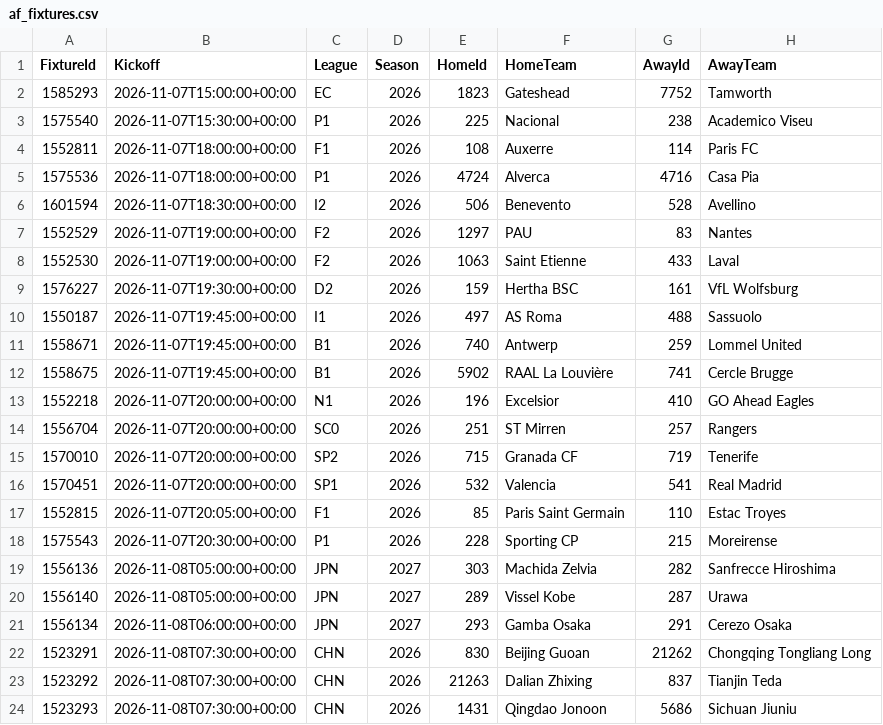
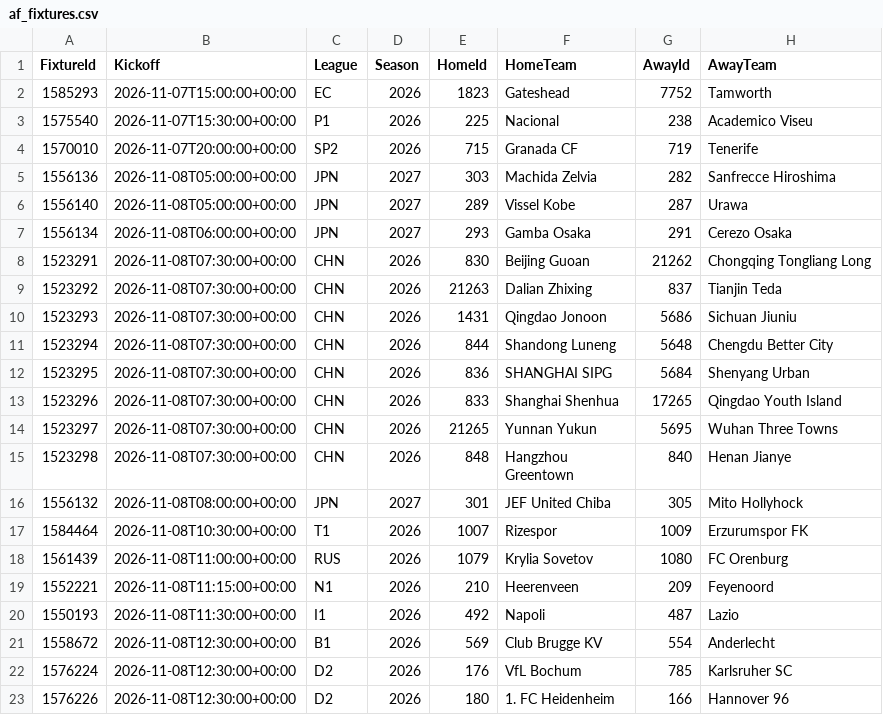
Before and after one commit to tambejasparh/epl-value-dashboard, a CSV file: data_snapshot/af_fixtures.csv, drawn as a sheet; only a part is shown; the shorter side is filled out with more unchanged rows.

```diff
--- a/data_snapshot/af_fixtures.csv
+++ b/data_snapshot/af_fixtures.csv
@@ -3,17 +3,3 @@ FixtureId,Kickoff,League,Season,HomeId,HomeTeam,AwayId,AwayTeam
 1575540,2026-11-07T15:30:00+00:00,P1,2026,225,Nacional,238,Academico Viseu
-1552811,2026-11-07T18:00:00+00:00,F1,2026,108,Auxerre,114,Paris FC
-1575536,2026-11-07T18:00:00+00:00,P1,2026,4724,Alverca,4716,Casa Pia
-1601594,2026-11-07T18:30:00+00:00,I2,2026,506,Benevento,528,Avellino
-1552529,2026-11-07T19:00:00+00:00,F2,2026,1297,PAU,83,Nantes
-1552530,2026-11-07T19:00:00+00:00,F2,2026,1063,Saint Etienne,433,Laval
-1576227,2026-11-07T19:30:00+00:00,D2,2026,159,Hertha BSC,161,VfL Wolfsburg
-1550187,2026-11-07T19:45:00+00:00,I1,2026,497,AS Roma,488,Sassuolo
-1558671,2026-11-07T19:45:00+00:00,B1,2026,740,Antwerp,259,Lommel United
-1558675,2026-11-07T19:45:00+00:00,B1,2026,5902,RAAL La Louvière,741,Cercle Brugge
-1552218,2026-11-07T20:00:00+00:00,N1,2026,196,Excelsior,410,GO Ahead Eagles
-1556704,2026-11-07T20:00:00+00:00,SC0,2026,251,ST Mirren,257,Rangers
 1570010,2026-11-07T20:00:00+00:00,SP2,2026,715,Granada CF,719,Tenerife
-1570451,2026-11-07T20:00:00+00:00,SP1,2026,532,Valencia,541,Real Madrid
-1552815,2026-11-07T20:05:00+00:00,F1,2026,85,Paris Saint Germain,110,Estac Troyes
-1575543,2026-11-07T20:30:00+00:00,P1,2026,228,Sporting CP,215,Moreirense
 1556136,2026-11-08T05:00:00+00:00,JPN,2027,303,Machida Zelvia,282,Sanfrecce Hiroshima
```
Also changed, not shown: best_picks_log.csv, data_snapshot/af_injuries.csv, 20 other files.
